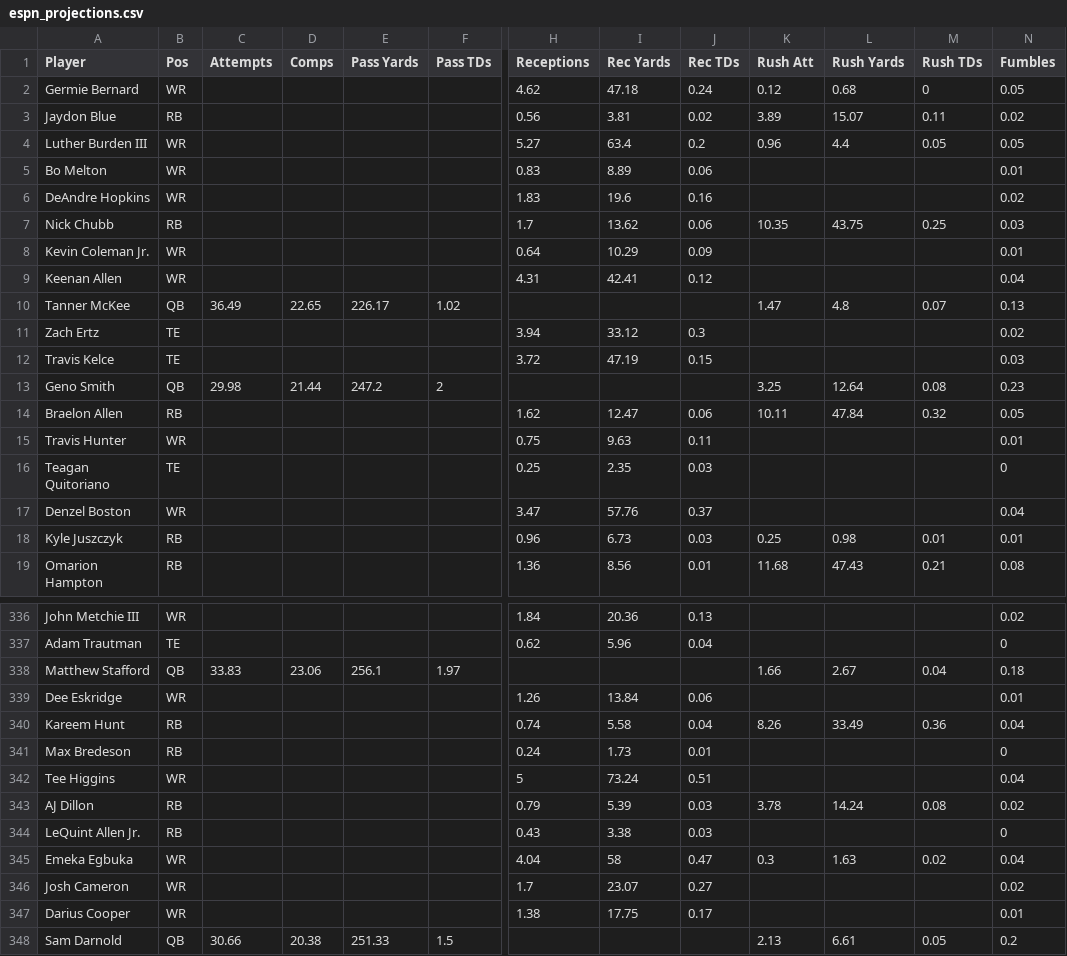
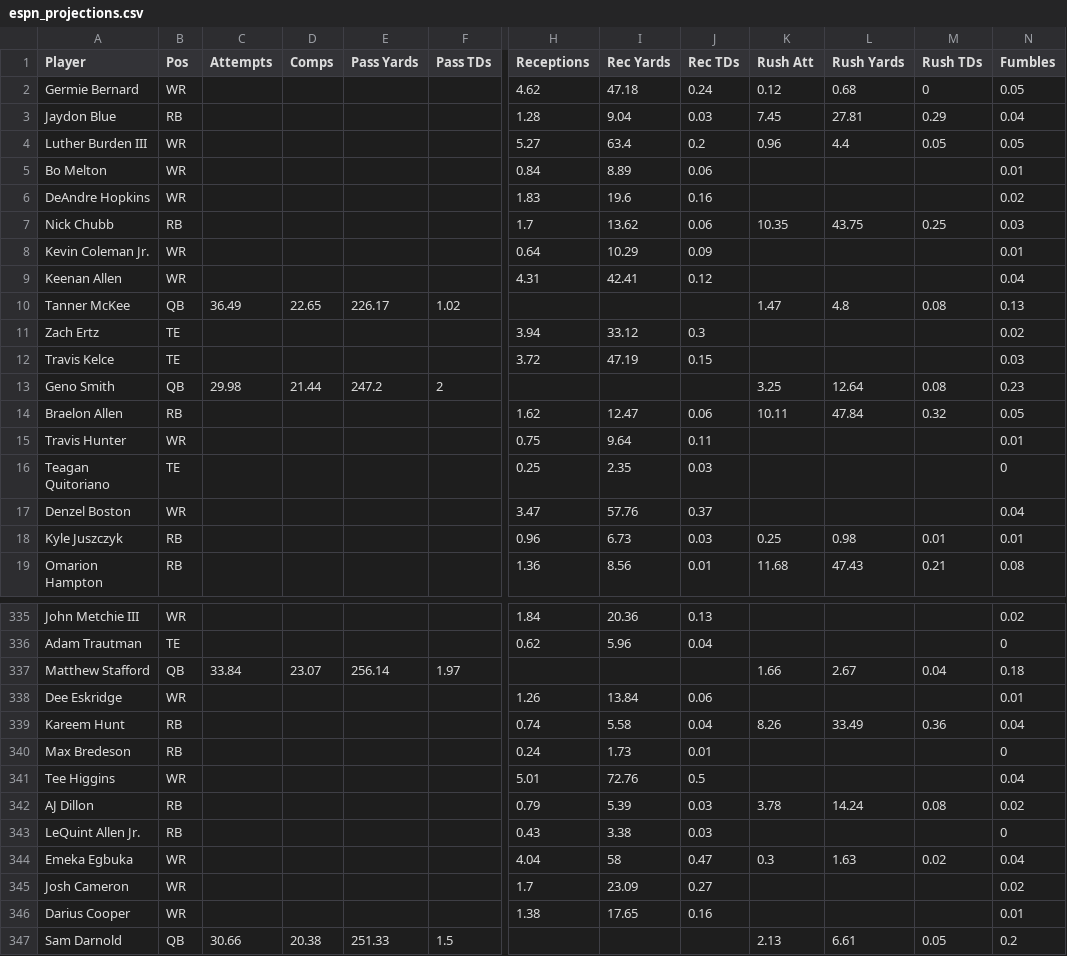
Before and after one commit to Louieza23/wwo_data, a CSV file: espn_projections.csv, drawn as a sheet; only a part is shown, gaps mark what is left out; addresses are those after the commit; the diff covers the shown part only; the diff names each change by its address in the sheet, - before the commit and + after, or states it on an @@ line.

```diff
--- a/espn_projections.csv
+++ b/espn_projections.csv
-H3 (Receptions): 0.56
+H3 (Receptions): 1.28
-I3 (Rec Yards): 3.81
+I3 (Rec Yards): 9.04
-J3 (Rec TDs): 0.02
+J3 (Rec TDs): 0.03
-K3 (Rush Att): 3.89
+K3 (Rush Att): 7.45
-L3 (Rush Yards): 15.07
+L3 (Rush Yards): 27.81
-M3 (Rush TDs): 0.11
+M3 (Rush TDs): 0.29
-N3 (Fumbles): 0.02
+N3 (Fumbles): 0.04
-H5 (Receptions): 0.83
+H5 (Receptions): 0.84
-M10 (Rush TDs): 0.07
+M10 (Rush TDs): 0.08
-I15 (Rec Yards): 9.63
+I15 (Rec Yards): 9.64
-C337 (Attempts): 33.83
+C337 (Attempts): 33.84
-D337 (Comps): 23.06
+D337 (Comps): 23.07
-E337 (Pass Yards): 256.1
+E337 (Pass Yards): 256.14
-H341 (Receptions): 5
+H341 (Receptions): 5.01
-I341 (Rec Yards): 73.24
+I341 (Rec Yards): 72.76
-J341 (Rec TDs): 0.51
+J341 (Rec TDs): 0.5
-I345 (Rec Yards): 23.07
+I345 (Rec Yards): 23.09
-I346 (Rec Yards): 17.75
+I346 (Rec Yards): 17.65
-J346 (Rec TDs): 0.17
+J346 (Rec TDs): 0.16
```
Also changed, not shown: 1 added row, 2 removed rows and 105 edited cells elsewhere in this file, 1 other file.
